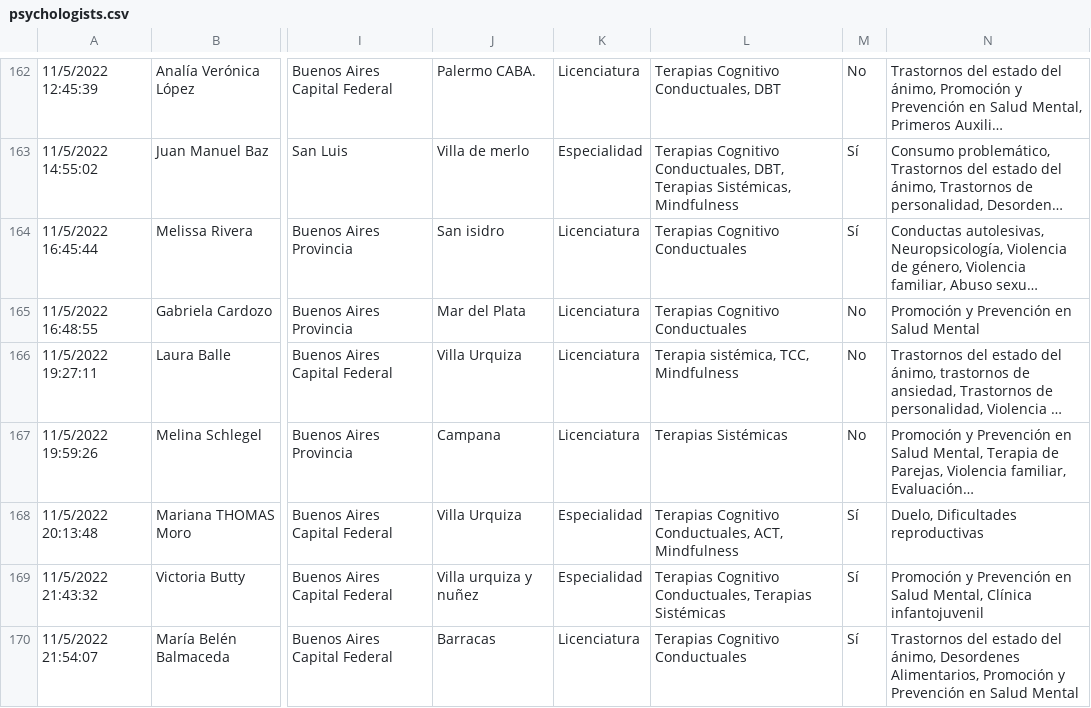
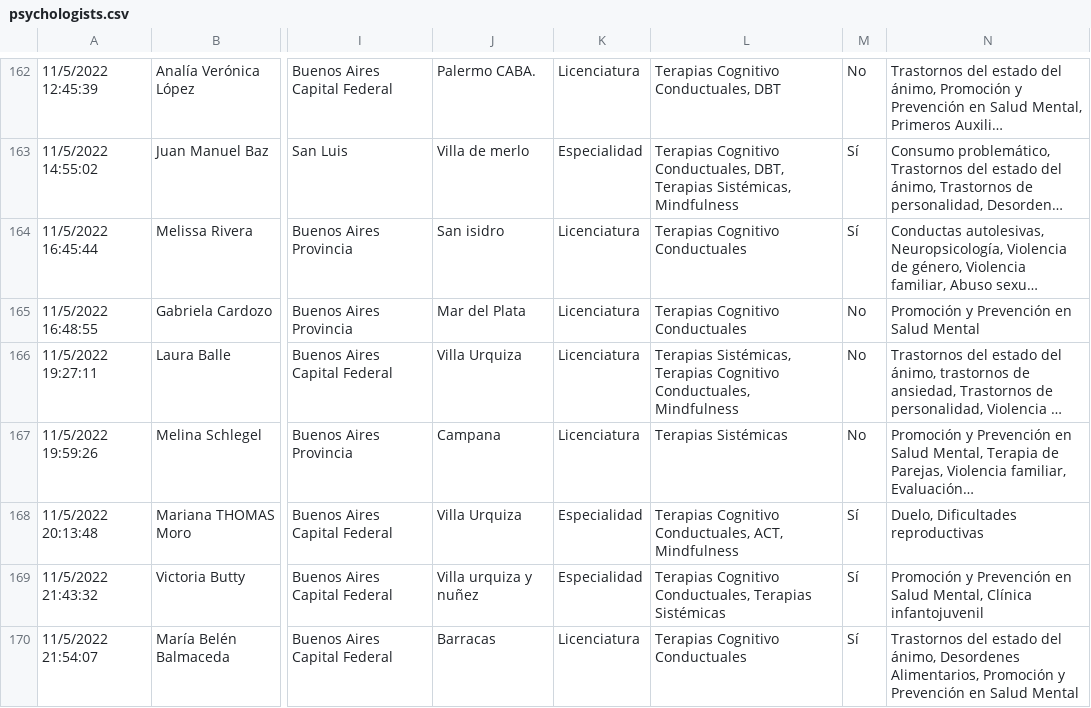
Before and after one commit to francosbenitez/psievidencia-backend, a CSV file: psychologists.csv, drawn as a sheet; only a part is shown, gaps mark what is left out; long unchanged cells end in …; the diff names each change by its address in the sheet, - before the commit and + after, or states it on an @@ line.

```diff
--- a/psychologists.csv
+++ b/psychologists.csv
-L166: Terapia sistémica, TCC, Mindfulness
+L166: Terapias Sistémicas, Terapias Cognitivo Conductuales, Mindfulness
```
Also changed, not shown: 1 other file.
